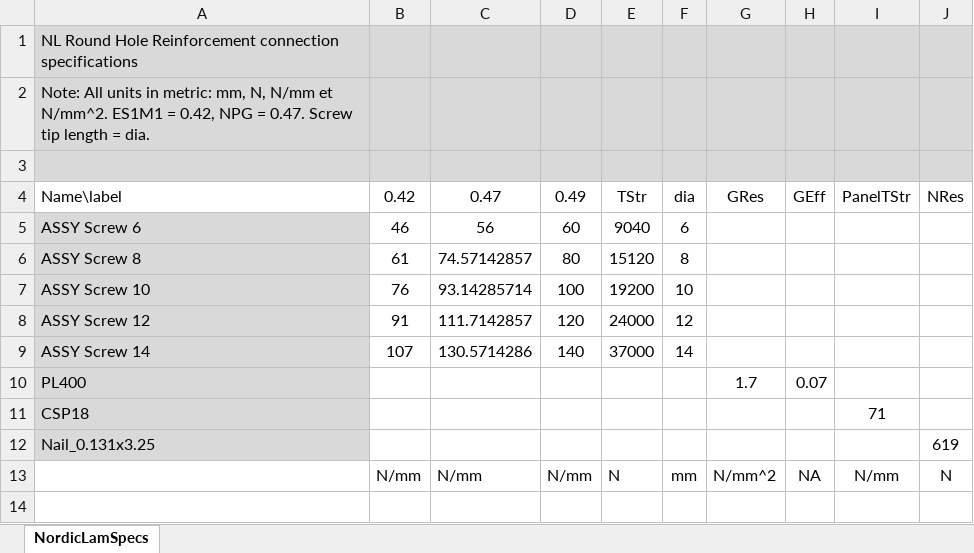
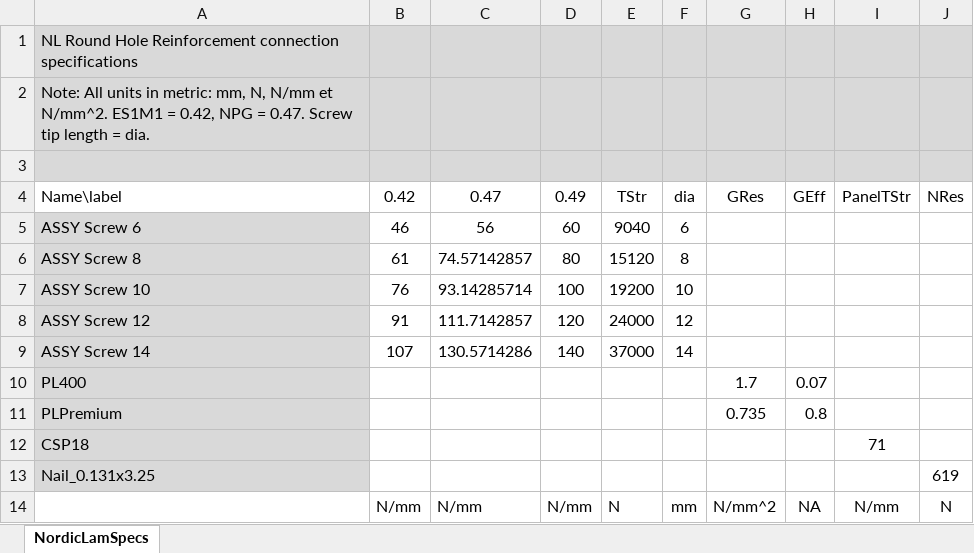
Before and after one commit to Raymolu/NLSA_Code, an Excel workbook: NLRepairSpecs.xlsx, sheet NordicLamSpecs, drawn as a sheet; values as stored, in another font and other column widths than the file's, no borders; the diff names each change by its address in the sheet, - before the commit and + after, or states it on an @@ line.

```diff
--- a/NLRepairSpecs.xlsx (sheet NordicLamSpecs)
+++ b/NLRepairSpecs.xlsx (sheet NordicLamSpecs)
+row 11: PLPremium |  |  |  |  |  | 0.735 | 0.8
```
Also changed, not shown: 3 other files.
